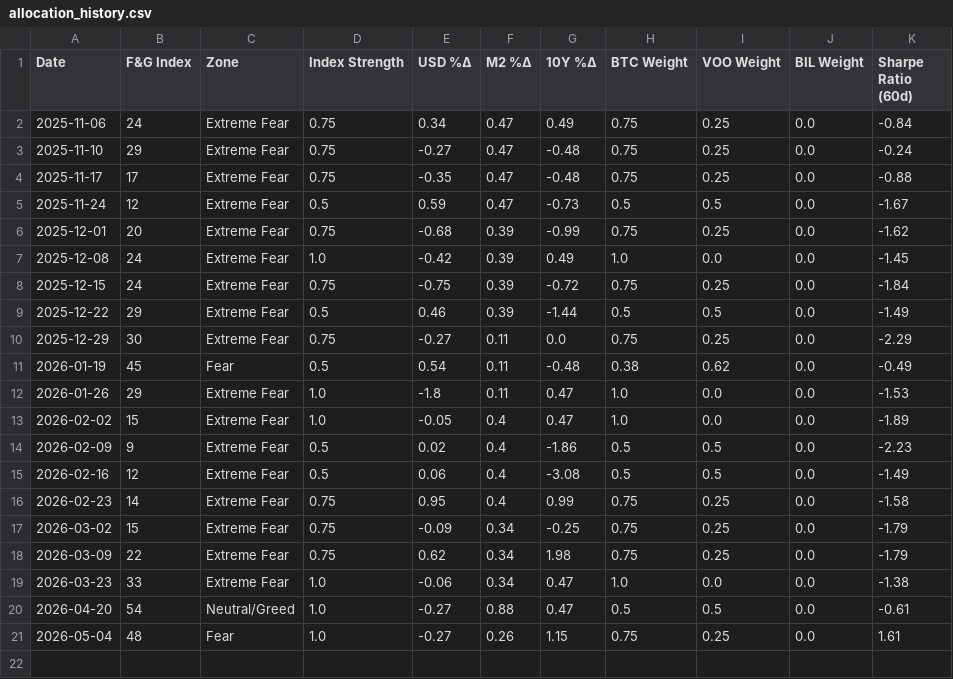
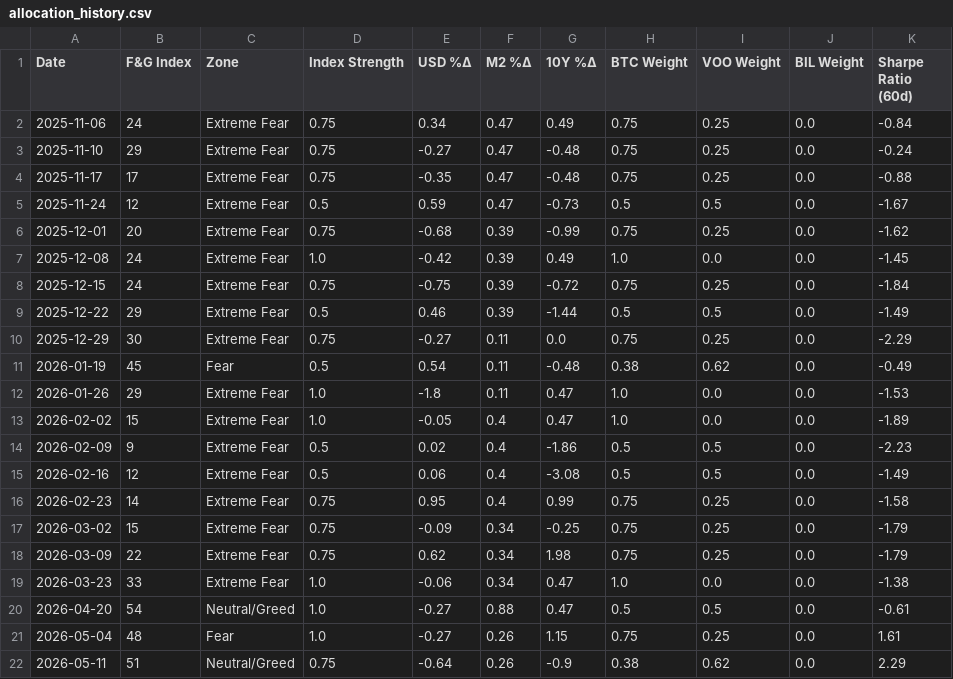
Before and after one commit to c-nelson3/Auto-Investment-Bot, a CSV file: allocation_history.csv, drawn as a sheet; the diff names each change by its address in the sheet, - before the commit and + after, or states it on an @@ line.

```diff
--- a/allocation_history.csv
+++ b/allocation_history.csv
+row 22: 2026-05-11 | 51 | Neutral/Greed | 0.75 | -0.64 | 0.26 | -0.9 | 0.38 | 0.62 | 0.0 | 2.29
```
